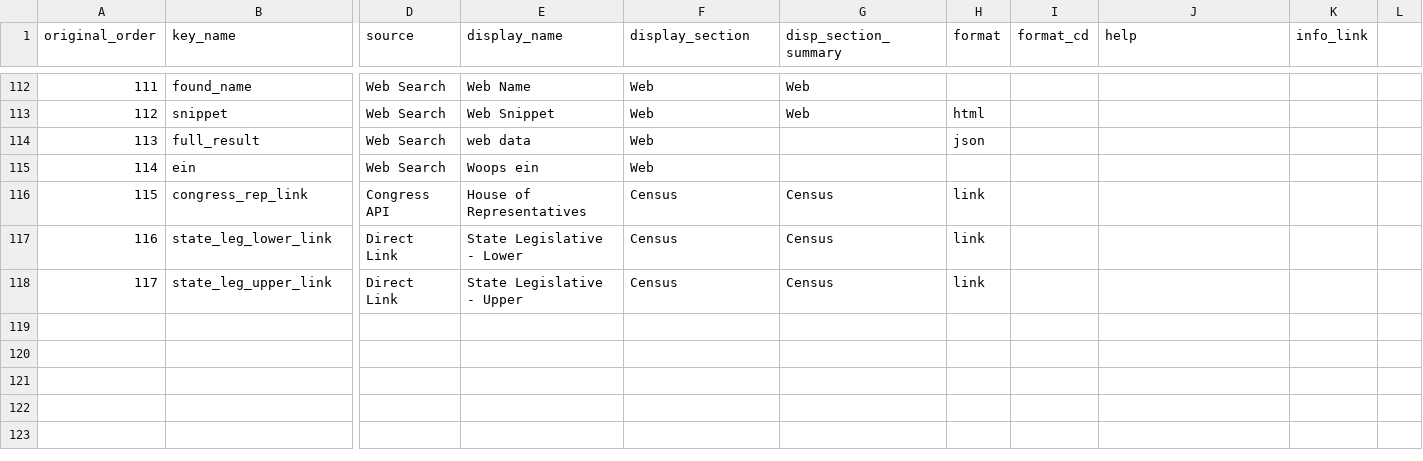
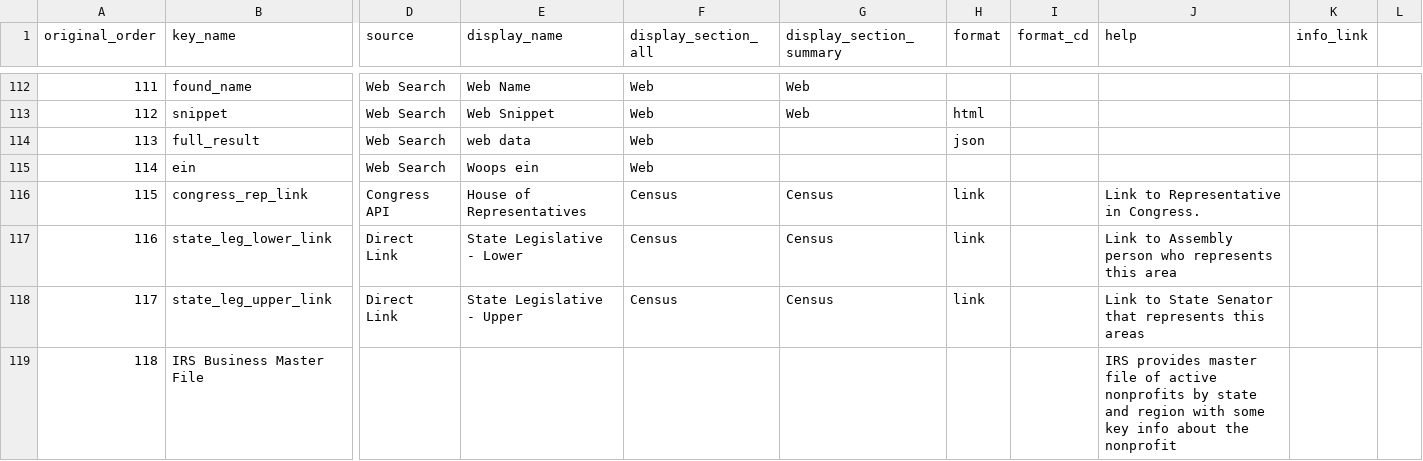
Before and after one commit to johnzelson/local-nonprofits, a CSV file: data/presentation_lookups.csv, drawn as a sheet; only a part is shown, gaps mark what is left out; rows hold the shown columns only; the diff covers the shown part only; the diff names each change by its address in the sheet, - before the commit and + after, or states it on an @@ line.

```diff
--- a/data/presentation_lookups.csv
+++ b/data/presentation_lookups.csv
-F1: display_section
+F1: display_section_all
-G1: disp_section_summary
+G1: display_section_summary
-J116 (help): (empty)
+J116 (help): Link to Representative in Congress.
-J117 (help): (empty)
+J117 (help): Link to Assembly person who represents this area
-J118 (help): (empty)
+J118 (help): Link to State Senator that represents this areas
+row 119: 118 | IRS Business Master File |  |  |  |  |  |  | IRS provides master file of active nonprofits by state and region with some key info about the nonprofit
```
Also changed, not shown: 3 added rows and 23 edited cells elsewhere in this file.
